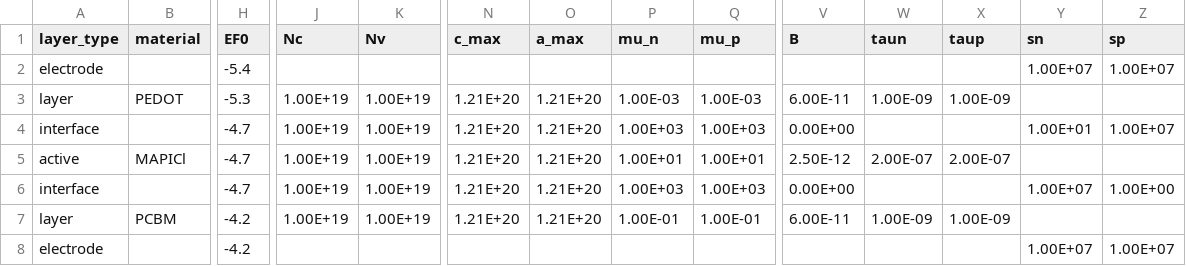
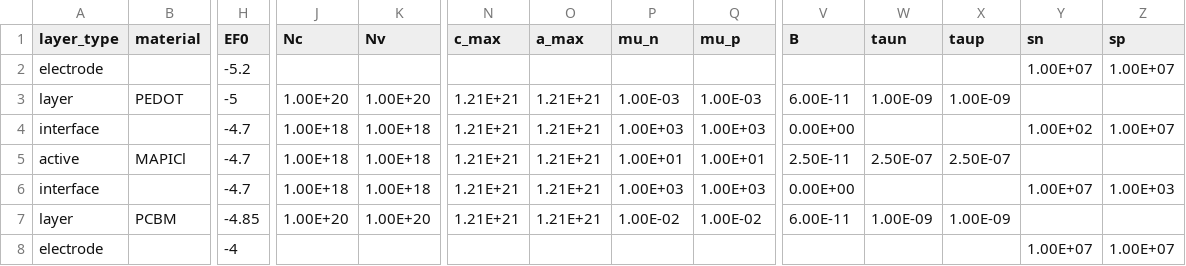
Before and after one commit to lucy-hart/Driftfusion, a CSV file: Input_files/PTAA_MAPI_ICBA_SmallV_BI.csv, drawn as a sheet; only a part is shown, gaps mark what is left out; the diff names each change by its address in the sheet, - before the commit and + after, or states it on an @@ line.

```diff
--- a/Input_files/PTAA_MAPI_ICBA_SmallV_BI.csv
+++ b/Input_files/PTAA_MAPI_ICBA_SmallV_BI.csv
-H2 (EF0): -5.4
+H2 (EF0): -5.2
-H3 (EF0): -5.3
+H3 (EF0): -5
-J3 (Nc): 1.00E+19
+J3 (Nc): 1.00E+20
-K3 (Nv): 1.00E+19
+K3 (Nv): 1.00E+20
-N3:N7 (c_max): 1.21E+20
+N3:N7 (c_max): 1.21E+21
-O3:O7 (a_max): 1.21E+20
+O3:O7 (a_max): 1.21E+21
-J4:J6 (Nc): 1.00E+19
+J4:J6 (Nc): 1.00E+18
-K4:K6 (Nv): 1.00E+19
+K4:K6 (Nv): 1.00E+18
-Y4 (sn): 1.00E+01
+Y4 (sn): 1.00E+02
-V5 (B): 2.50E-12
+V5 (B): 2.50E-11
-W5 (taun): 2.00E-07
+W5 (taun): 2.50E-07
-X5 (taup): 2.00E-07
+X5 (taup): 2.50E-07
-Z6 (sp): 1.00E+00
+Z6 (sp): 1.00E+03
-H7 (EF0): -4.2
+H7 (EF0): -4.85
-J7 (Nc): 1.00E+19
+J7 (Nc): 1.00E+20
-K7 (Nv): 1.00E+19
+K7 (Nv): 1.00E+20
-P7 (mu_n): 1.00E-01
+P7 (mu_n): 1.00E-02
-Q7 (mu_p): 1.00E-01
+Q7 (mu_p): 1.00E-02
-H8 (EF0): -4.2
+H8 (EF0): -4
```
Also changed, not shown: Input_files/PTAA_MAPI_ICBA.csv, Input_files/PTAA_MAPI_Kloc6.csv, 6 other files.
